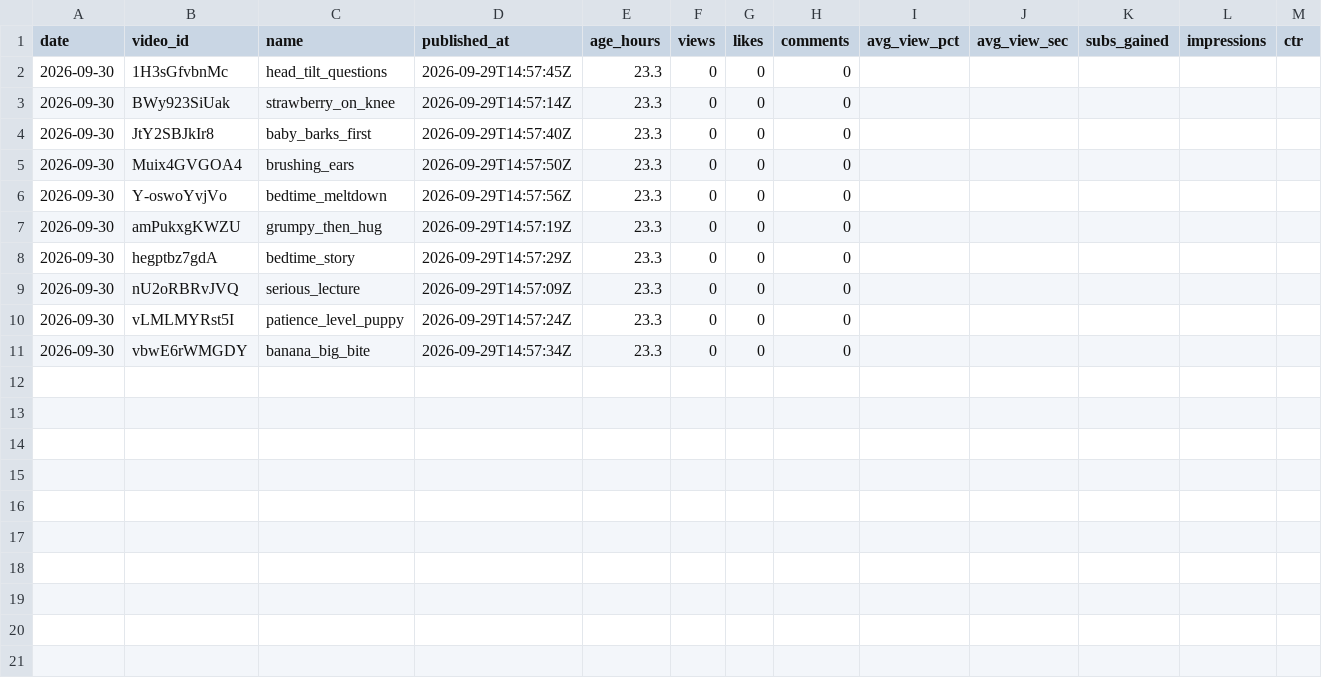
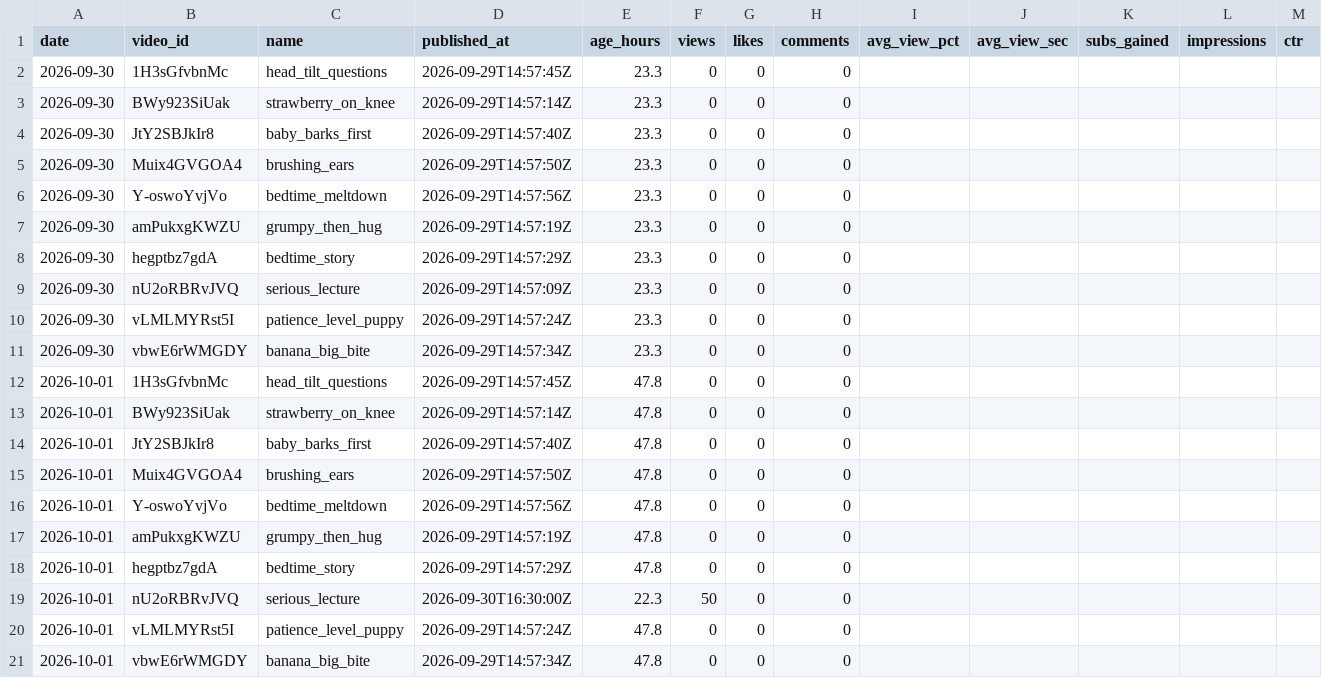
Before and after one commit to korovazzz9-jpg/auto-shorts, a CSV file: stats/baby/daily.csv, drawn as a sheet; the diff names each change by its address in the sheet, - before the commit and + after, or states it on an @@ line.

```diff
--- a/stats/baby/daily.csv
+++ b/stats/baby/daily.csv
+row 12: 2026-10-01 | 1H3sGfvbnMc | head_tilt_questions | 2026-09-29T14:57:45Z | 47.8 | 0 | 0 | 0
+row 13: 2026-10-01 | BWy923SiUak | strawberry_on_knee | 2026-09-29T14:57:14Z | 47.8 | 0 | 0 | 0
+row 14: 2026-10-01 | JtY2SBJkIr8 | baby_barks_first | 2026-09-29T14:57:40Z | 47.8 | 0 | 0 | 0
+row 15: 2026-10-01 | Muix4GVGOA4 | brushing_ears | 2026-09-29T14:57:50Z | 47.8 | 0 | 0 | 0
+row 16: 2026-10-01 | Y-oswoYvjVo | bedtime_meltdown | 2026-09-29T14:57:56Z | 47.8 | 0 | 0 | 0
+row 17: 2026-10-01 | amPukxgKWZU | grumpy_then_hug | 2026-09-29T14:57:19Z | 47.8 | 0 | 0 | 0
+row 18: 2026-10-01 | hegptbz7gdA | bedtime_story | 2026-09-29T14:57:29Z | 47.8 | 0 | 0 | 0
+row 19: 2026-10-01 | nU2oRBRvJVQ | serious_lecture | 2026-09-30T16:30:00Z | 22.3 | 50 | 0 | 0
+row 20: 2026-10-01 | vLMLMYRst5I | patience_level_puppy | 2026-09-29T14:57:24Z | 47.8 | 0 | 0 | 0
+row 21: 2026-10-01 | vbwE6rWMGDY | banana_big_bite | 2026-09-29T14:57:34Z | 47.8 | 0 | 0 | 0
```
Also changed, not shown: stats/baby/videos.csv.
